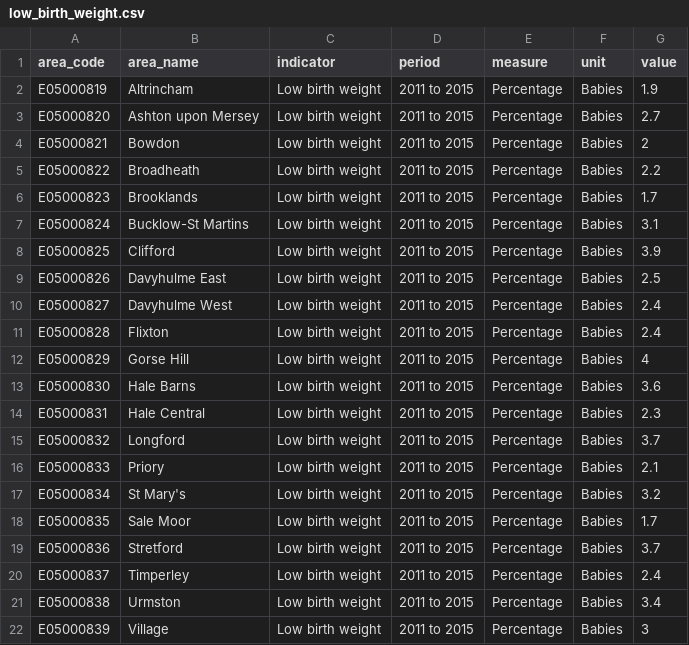
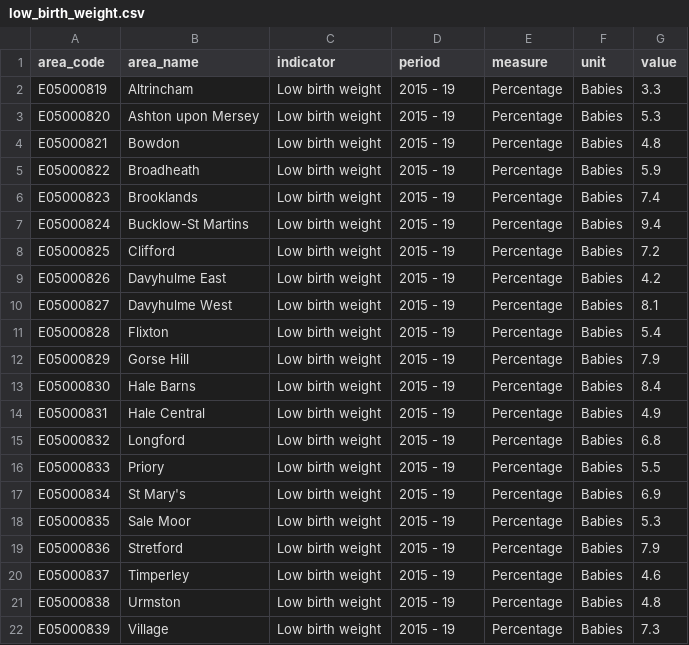
Before and after one commit to traffordDataLab/ward_data, a CSV file: health/data/low_birth_weight.csv, drawn as a sheet.

Commit message:
Update low birth weight

```diff
--- a/health/data/low_birth_weight.csv
+++ b/health/data/low_birth_weight.csv
@@ -1,22 +1,22 @@
 area_code,area_name,indicator,period,measure,unit,value
-E05000819,Altrincham,Low birth weight,2011 to 2015,Percentage,Babies,1.9
-E05000820,Ashton upon Mersey,Low birth weight,2011 to 2015,Percentage,Babies,2.7
-E05000821,Bowdon,Low birth weight,2011 to 2015,Percentage,Babies,2
-E05000822,Broadheath,Low birth weight,2011 to 2015,Percentage,Babies,2.2
-E05000823,Brooklands,Low birth weight,2011 to 2015,Percentage,Babies,1.7
-E05000824,Bucklow-St Martins,Low birth weight,2011 to 2015,Percentage,Babies,3.1
-E05000825,Clifford,Low birth weight,2011 to 2015,Percentage,Babies,3.9
-E05000826,Davyhulme East,Low birth weight,2011 to 2015,Percentage,Babies,2.5
-E05000827,Davyhulme West,Low birth weight,2011 to 2015,Percentage,Babies,2.4
-E05000828,Flixton,Low birth weight,2011 to 2015,Percentage,Babies,2.4
-E05000829,Gorse Hill,Low birth weight,2011 to 2015,Percentage,Babies,4
-E05000830,Hale Barns,Low birth weight,2011 to 2015,Percentage,Babies,3.6
-E05000831,Hale Central,Low birth weight,2011 to 2015,Percentage,Babies,2.3
-E05000832,Longford,Low birth weight,2011 to 2015,Percentage,Babies,3.7
-E05000833,Priory,Low birth weight,2011 to 2015,Percentage,Babies,2.1
-E05000834,St Mary's,Low birth weight,2011 to 2015,Percentage,Babies,3.2
-E05000835,Sale Moor,Low birth weight,2011 to 2015,Percentage,Babies,1.7
-E05000836,Stretford,Low birth weight,2011 to 2015,Percentage,Babies,3.7
-E05000837,Timperley,Low birth weight,2011 to 2015,Percentage,Babies,2.4
-E05000838,Urmston,Low birth weight,2011 to 2015,Percentage,Babies,3.4
-E05000839,Village,Low birth weight,2011 to 2015,Percentage,Babies,3
+E05000819,Altrincham,Low birth weight,2015 - 19,Percentage,Babies,3.3
+E05000820,Ashton upon Mersey,Low birth weight,2015 - 19,Percentage,Babies,5.3
+E05000821,Bowdon,Low birth weight,2015 - 19,Percentage,Babies,4.8
+E05000822,Broadheath,Low birth weight,2015 - 19,Percentage,Babies,5.9
+E05000823,Brooklands,Low birth weight,2015 - 19,Percentage,Babies,7.4
+E05000824,Bucklow-St Martins,Low birth weight,2015 - 19,Percentage,Babies,9.4
+E05000825,Clifford,Low birth weight,2015 - 19,Percentage,Babies,7.2
+E05000826,Davyhulme East,Low birth weight,2015 - 19,Percentage,Babies,4.2
+E05000827,Davyhulme West,Low birth weight,2015 - 19,Percentage,Babies,8.1
+E05000828,Flixton,Low birth weight,2015 - 19,Percentage,Babies,5.4
+E05000829,Gorse Hill,Low birth weight,2015 - 19,Percentage,Babies,7.9
+E05000830,Hale Barns,Low birth weight,2015 - 19,Percentage,Babies,8.4
+E05000831,Hale Central,Low birth weight,2015 - 19,Percentage,Babies,4.9
+E05000832,Longford,Low birth weight,2015 - 19,Percentage,Babies,6.8
+E05000833,Priory,Low birth weight,2015 - 19,Percentage,Babies,5.5
+E05000834,St Mary's,Low birth weight,2015 - 19,Percentage,Babies,6.9
+E05000835,Sale Moor,Low birth weight,2015 - 19,Percentage,Babies,5.3
+E05000836,Stretford,Low birth weight,2015 - 19,Percentage,Babies,7.9
+E05000837,Timperley,Low birth weight,2015 - 19,Percentage,Babies,4.6
+E05000838,Urmston,Low birth weight,2015 - 19,Percentage,Babies,4.8
+E05000839,Village,Low birth weight,2015 - 19,Percentage,Babies,7.3
```
Also changed, not shown: health/meta.csv, 1 other file.
